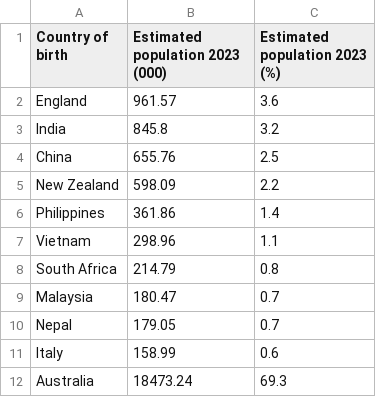
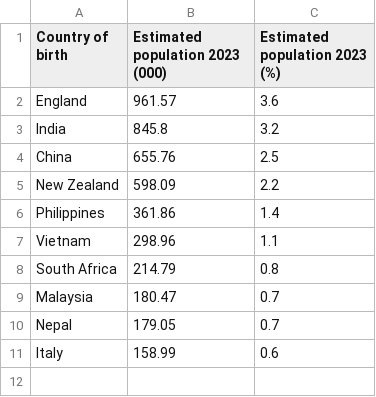
Before and after one commit to MonashAmy/FIT3179-Data-Visualisation-2, a CSV file: data/data6.csv, drawn as a sheet; the diff names each change by its address in the sheet, - before the commit and + after, or states it on an @@ line.

```diff
--- a/data/data6.csv
+++ b/data/data6.csv
-row 12: Australia | 18473.24 | 69.3
```
Also changed, not shown: 1 other file.
